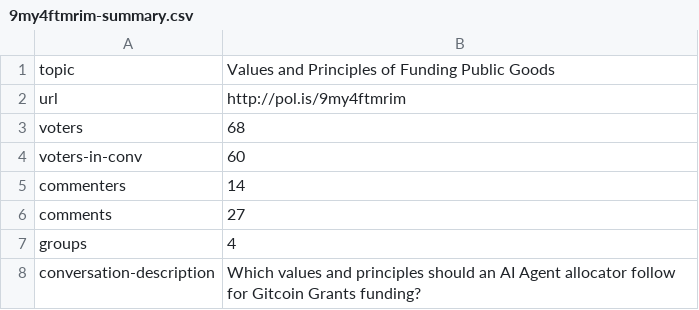
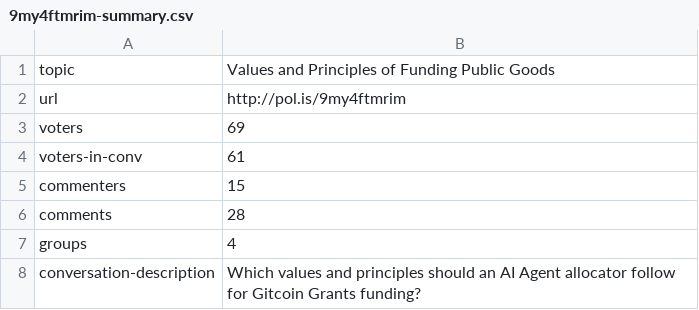
Before and after one commit to evalscience/deepgov-polis, a CSV file: summary/9my4ftmrim-summary.csv, drawn as a sheet.

```diff
--- a/summary/9my4ftmrim-summary.csv
+++ b/summary/9my4ftmrim-summary.csv
@@ -2,6 +2,6 @@ topic,"Values and Principles of Funding Public Goods"
 url,http://pol.is/9my4ftmrim
-voters,68
-voters-in-conv,60
-commenters,14
-comments,27
+voters,69
+voters-in-conv,61
+commenters,15
+comments,28
 groups,4
```
Also changed, not shown: summary/9beed8nszd-summary.csv, xid/9beed8nszd-xid.csv, 1 other file.
